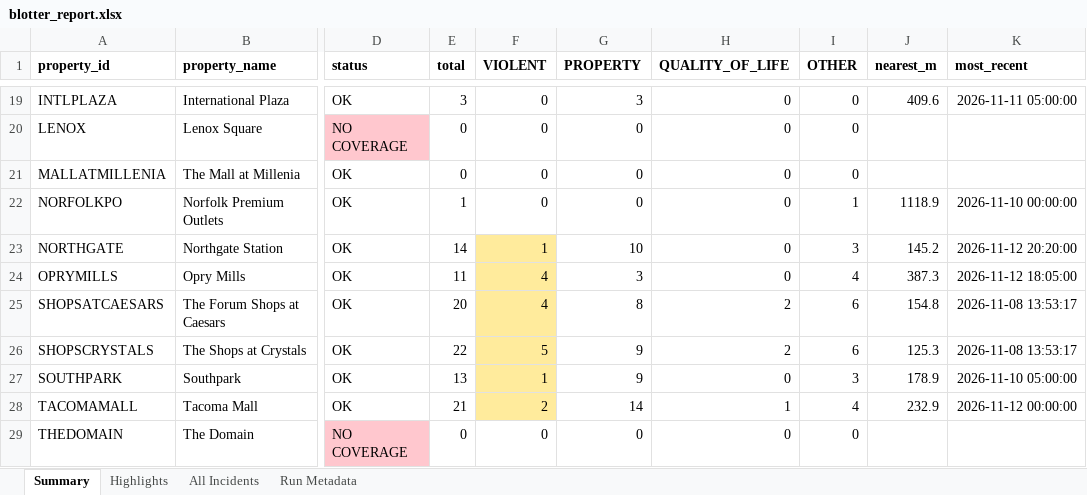
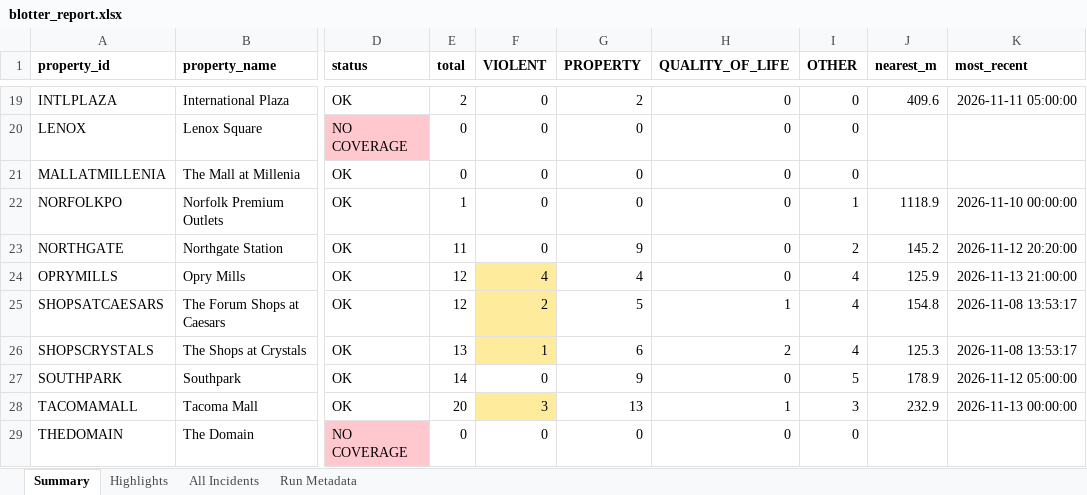
Before and after one commit to lordnader2002-sudo/Blotter_Reports, an Excel workbook: reports/latest/blotter_report.xlsx, sheet Summary, drawn as a sheet; only a part is shown, gaps mark what is left out; values as stored, in another font and other column widths than the file's, no borders; the diff covers the shown part only; the diff names each change by its address in the sheet, - before the commit and + after, or states it on an @@ line.

```diff
--- a/reports/latest/blotter_report.xlsx (sheet Summary)
+++ b/reports/latest/blotter_report.xlsx (sheet Summary)
-E19 (total): 3
+E19 (total): 2
-G19 (PROPERTY): 3
+G19 (PROPERTY): 2
-E23 (total): 14
+E23 (total): 11
-F23 (VIOLENT): 1
+F23 (VIOLENT): 0
-F23 fill: #FFEB9C
+F23 fill: none
-G23 (PROPERTY): 10
+G23 (PROPERTY): 9
-I23 (OTHER): 3
+I23 (OTHER): 2
-E24 (total): 11
+E24 (total): 12
-G24 (PROPERTY): 3
+G24 (PROPERTY): 4
-J24 (nearest_m): 387.3
+J24 (nearest_m): 125.9
-K24 (most_recent): 2026-11-12 18:05:00
+K24 (most_recent): 2026-11-13 21:00:00
-E25 (total): 20
+E25 (total): 12
-F25 (VIOLENT): 4
+F25 (VIOLENT): 2
-G25 (PROPERTY): 8
+G25 (PROPERTY): 5
-H25 (QUALITY_OF_LIFE): 2
+H25 (QUALITY_OF_LIFE): 1
-I25:I26 (OTHER): 6
+I25:I26 (OTHER): 4
-E26 (total): 22
+E26 (total): 13
-F26 (VIOLENT): 5
+F26 (VIOLENT): 1
-G26 (PROPERTY): 9
+G26 (PROPERTY): 6
-E27 (total): 13
+E27 (total): 14
-F27 (VIOLENT): 1
+F27 (VIOLENT): 0
-F27 fill: #FFEB9C
+F27 fill: none
-I27 (OTHER): 3
+I27 (OTHER): 5
-K27 (most_recent): 2026-11-10 05:00:00
+K27 (most_recent): 2026-11-12 05:00:00
-E28 (total): 21
+E28 (total): 20
-F28 (VIOLENT): 2
+F28 (VIOLENT): 3
-G28 (PROPERTY): 14
+G28 (PROPERTY): 13
-I28 (OTHER): 4
+I28 (OTHER): 3
-K28 (most_recent): 2026-11-12 00:00:00
+K28 (most_recent): 2026-11-13 00:00:00
```
Also changed, not shown: 57 edited cells and cell formats elsewhere in this sheet, sheet All Incidents, sheet Highlights, sheet Run Metadata, 7 other files.
